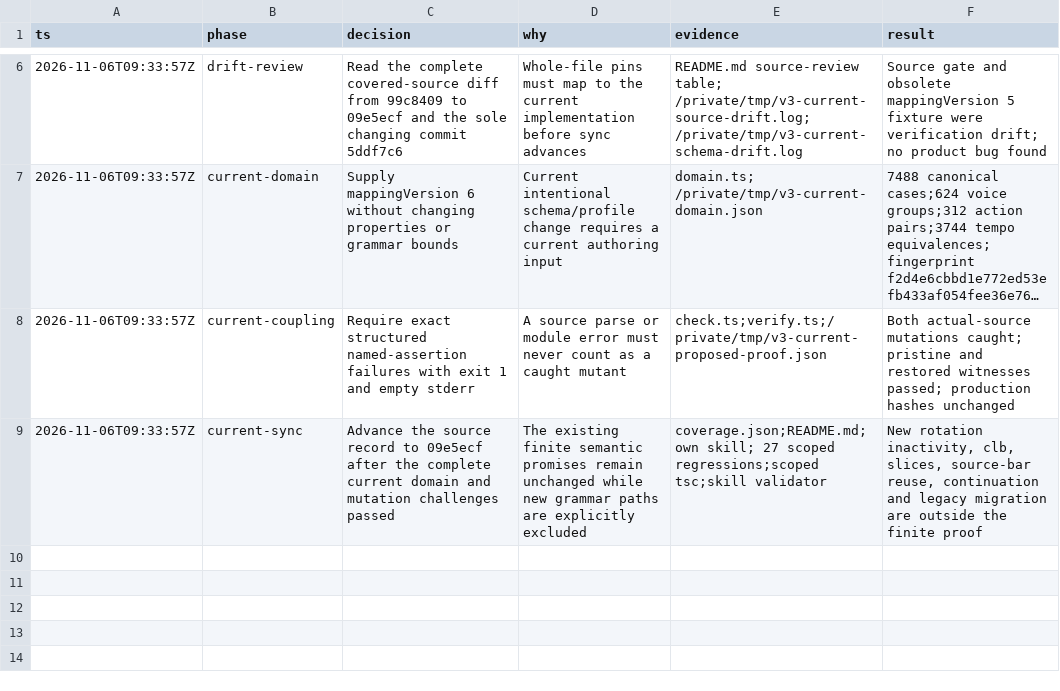
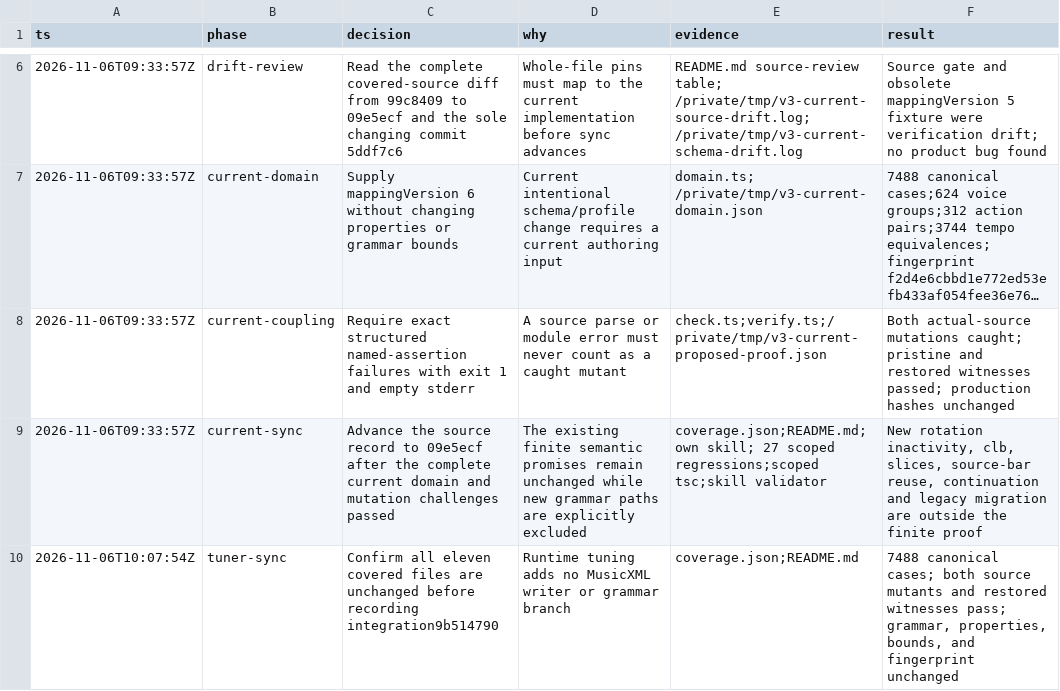
Before and after one commit to anulman/show-tools, a TSV file: verification/musicxml/decisions.tsv, drawn as a sheet; only a part is shown, gaps mark what is left out; long unchanged cells end in …; the diff names each change by its address in the sheet, - before the commit and + after, or states it on an @@ line.

```diff
--- a/verification/musicxml/decisions.tsv
+++ b/verification/musicxml/decisions.tsv
+row 10: 2026-11-06T10:07:54Z | tuner-sync | Confirm all eleven covered files are unchanged before recording integration9b514790 | Runtime tuning adds no MusicXML writer or grammar branch | coverage.json;README.md | 7488 canonical cases; both source mutants and restored witnesses pass; grammar, properties, bounds, and fingerprint unchanged
```
Also changed, not shown: verification/capture/decisions.tsv, verification/native-audio/decisions.tsv, 14 other files.
